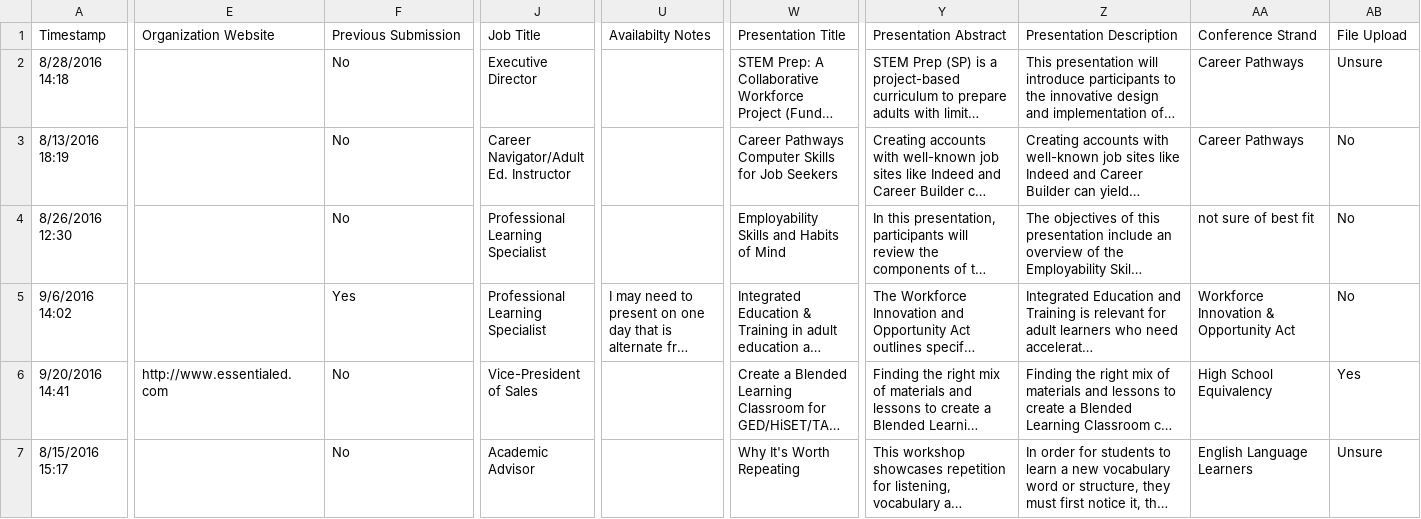
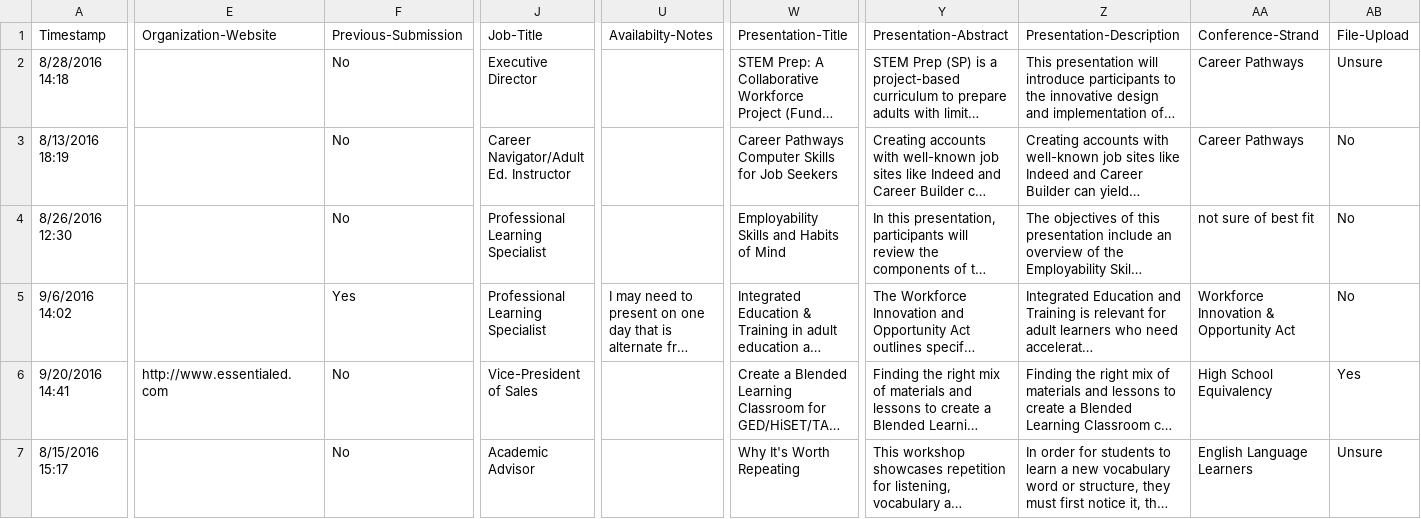
Before and after one commit to caepa/caepa.github.io, a CSV file: _data/2016/sessions.csv, drawn as a sheet; only a part is shown, gaps mark what is left out; long unchanged cells end in …; the diff names each change by its address in the sheet, - before the commit and + after, or states it on an @@ line.

Commit message:
hyphenate session.csv

```diff
--- a/_data/2016/sessions.csv
+++ b/_data/2016/sessions.csv
-E1: Organization Website
+E1: Organization-Website
-F1: Previous Submission
+F1: Previous-Submission
-J1: Job Title
+J1: Job-Title
-U1: Availabilty Notes
+U1: Availabilty-Notes
-W1: Presentation Title
+W1: Presentation-Title
-Y1: Presentation Abstract
+Y1: Presentation-Abstract
-Z1: Presentation Description
+Z1: Presentation-Description
-AA1: Conference Strand
+AA1: Conference-Strand
-AB1: File Upload
+AB1: File-Upload
```
